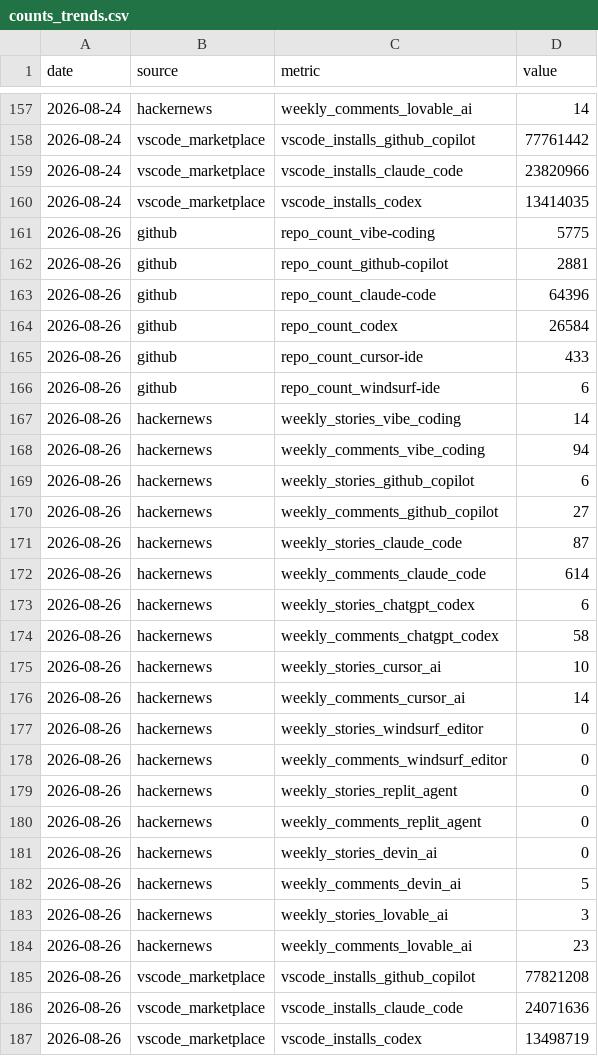
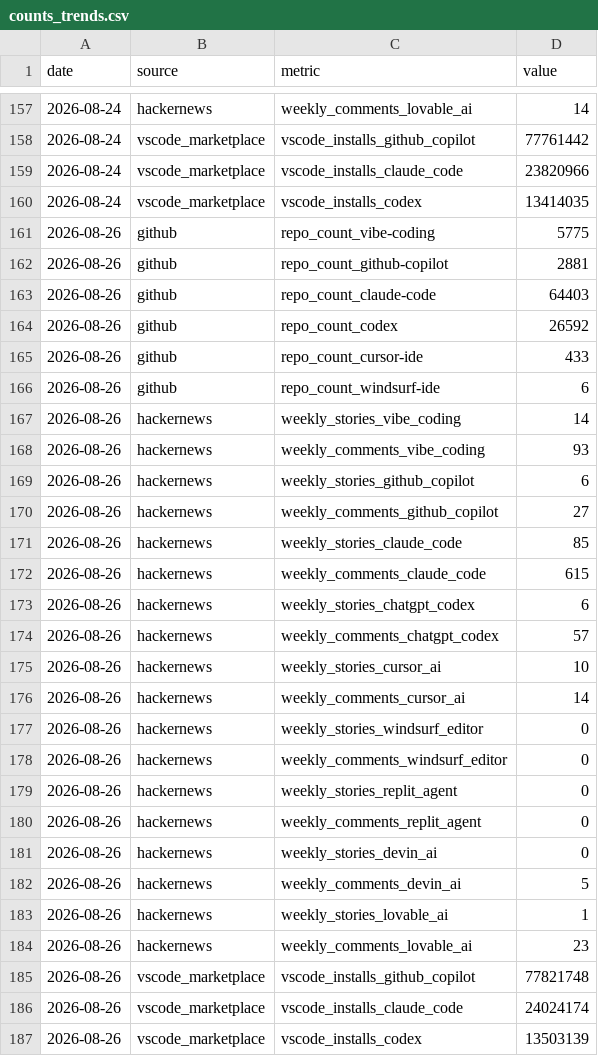
Before and after one commit to UN-OCHA/vibe_coding_trend_data, a CSV file: data/counts_trends.csv, drawn as a sheet; only a part is shown, gaps mark what is left out.

```diff
--- a/data/counts_trends.csv
+++ b/data/counts_trends.csv
@@ -162,4 +162,4 @@ date,source,metric,value
 2026-08-26,github,repo_count_github-copilot,2881
-2026-08-26,github,repo_count_claude-code,64396
-2026-08-26,github,repo_count_codex,26584
+2026-08-26,github,repo_count_claude-code,64403
+2026-08-26,github,repo_count_codex,26592
 2026-08-26,github,repo_count_cursor-ide,433
@@ -167,9 +167,9 @@ date,source,metric,value
 2026-08-26,hackernews,weekly_stories_vibe_coding,14
-2026-08-26,hackernews,weekly_comments_vibe_coding,94
+2026-08-26,hackernews,weekly_comments_vibe_coding,93
 2026-08-26,hackernews,weekly_stories_github_copilot,6
 2026-08-26,hackernews,weekly_comments_github_copilot,27
-2026-08-26,hackernews,weekly_stories_claude_code,87
-2026-08-26,hackernews,weekly_comments_claude_code,614
+2026-08-26,hackernews,weekly_stories_claude_code,85
+2026-08-26,hackernews,weekly_comments_claude_code,615
 2026-08-26,hackernews,weekly_stories_chatgpt_codex,6
-2026-08-26,hackernews,weekly_comments_chatgpt_codex,58
+2026-08-26,hackernews,weekly_comments_chatgpt_codex,57
 2026-08-26,hackernews,weekly_stories_cursor_ai,10
@@ -182,6 +182,6 @@ date,source,metric,value
 2026-08-26,hackernews,weekly_comments_devin_ai,5
-2026-08-26,hackernews,weekly_stories_lovable_ai,3
+2026-08-26,hackernews,weekly_stories_lovable_ai,1
 2026-08-26,hackernews,weekly_comments_lovable_ai,23
-2026-08-26,vscode_marketplace,vscode_installs_github_copilot,77821208
-2026-08-26,vscode_marketplace,vscode_installs_claude_code,24071636
-2026-08-26,vscode_marketplace,vscode_installs_codex,13498719
+2026-08-26,vscode_marketplace,vscode_installs_github_copilot,77821748
+2026-08-26,vscode_marketplace,vscode_installs_claude_code,24024174
+2026-08-26,vscode_marketplace,vscode_installs_codex,13503139
```
Also changed, not shown: 3 other files.
